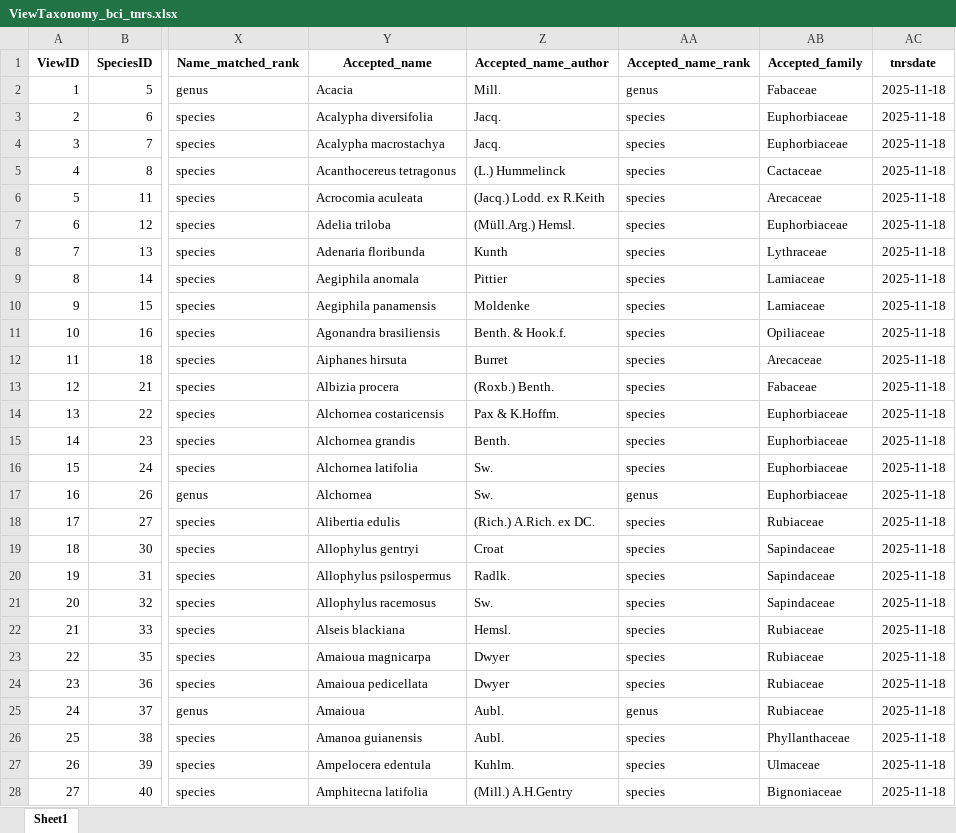
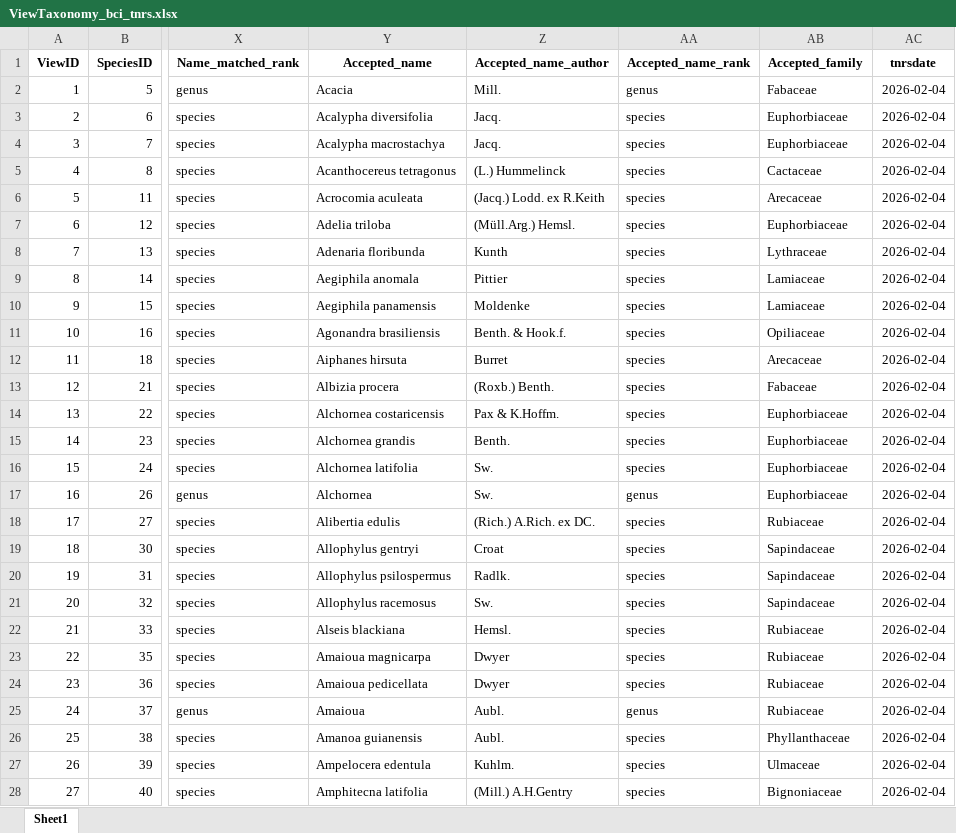
Before and after one commit to PanamaForestGEO/Panama_plant_species_lists, an Excel workbook: splists_mid/ViewTaxonomy_bci_tnrs.xlsx, sheet Sheet1, drawn as a sheet; only a part is shown, gaps mark what is left out; values as stored, in another font and other column widths than the file's, no borders; the diff covers the shown part only; the diff names each change by its address in the sheet, - before the commit and + after, or states it on an @@ line.

```diff
--- a/splists_mid/ViewTaxonomy_bci_tnrs.xlsx (sheet Sheet1)
+++ b/splists_mid/ViewTaxonomy_bci_tnrs.xlsx (sheet Sheet1)
-AC2:AC28 (tnrsdate): 2025-11-18
+AC2:AC28 (tnrsdate): 2026-02-04
```
Also changed, not shown: 1392 edited cells elsewhere in this sheet, splists_mid/nomenclature_R_20210224_Rready_fixed_tnrs.xlsx, 14 other files.
